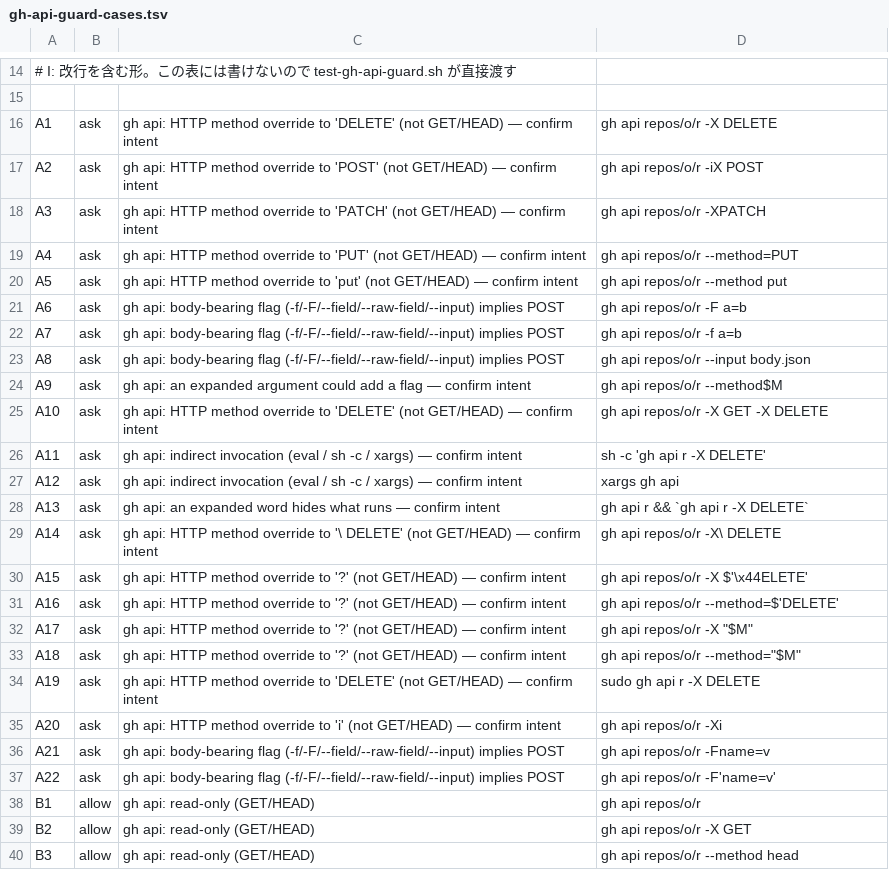
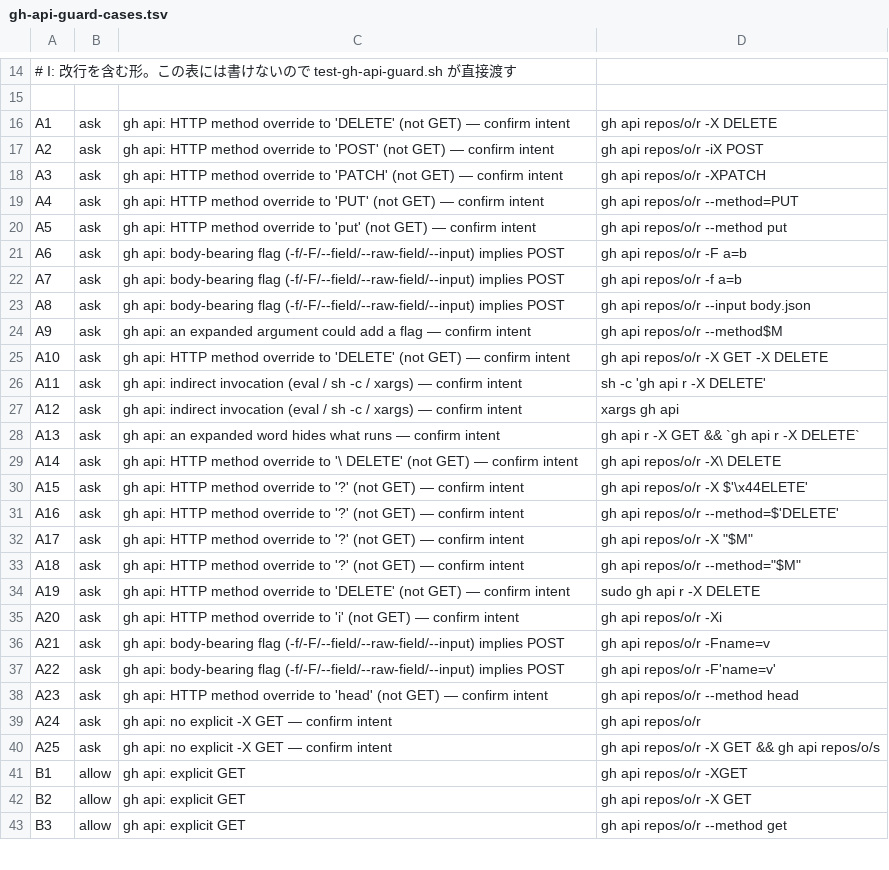
Before and after one commit to kokatsu/dotfiles, a TSV file: scripts/gh-api-guard-cases.tsv, drawn as a sheet; only a part is shown, gaps mark what is left out; the diff covers the shown part only.

```diff
--- a/scripts/gh-api-guard-cases.tsv
+++ b/scripts/gh-api-guard-cases.tsv
@@ -15,7 +15,7 @@
 
-A1	ask	gh api: HTTP method override to 'DELETE' (not GET/HEAD) — confirm intent	gh api repos/o/r -X DELETE
-A2	ask	gh api: HTTP method override to 'POST' (not GET/HEAD) — confirm intent	gh api repos/o/r -iX POST
-A3	ask	gh api: HTTP method override to 'PATCH' (not GET/HEAD) — confirm intent	gh api repos/o/r -XPATCH
-A4	ask	gh api: HTTP method override to 'PUT' (not GET/HEAD) — confirm intent	gh api repos/o/r --method=PUT
-A5	ask	gh api: HTTP method override to 'put' (not GET/HEAD) — confirm intent	gh api repos/o/r --method put
+A1	ask	gh api: HTTP method override to 'DELETE' (not GET) — confirm intent	gh api repos/o/r -X DELETE
+A2	ask	gh api: HTTP method override to 'POST' (not GET) — confirm intent	gh api repos/o/r -iX POST
+A3	ask	gh api: HTTP method override to 'PATCH' (not GET) — confirm intent	gh api repos/o/r -XPATCH
+A4	ask	gh api: HTTP method override to 'PUT' (not GET) — confirm intent	gh api repos/o/r --method=PUT
+A5	ask	gh api: HTTP method override to 'put' (not GET) — confirm intent	gh api repos/o/r --method put
 A6	ask	gh api: body-bearing flag (-f/-F/--field/--raw-field/--input) implies POST	gh api repos/o/r -F a=b
@@ -24,17 +24,20 @@ A8	ask	gh api: body-bearing flag (-f/-F/--field/--raw-field/--input) implies POS
 A9	ask	gh api: an expanded argument could add a flag — confirm intent	gh api repos/o/r --method$M
-A10	ask	gh api: HTTP method override to 'DELETE' (not GET/HEAD) — confirm intent	gh api repos/o/r -X GET -X DELETE
+A10	ask	gh api: HTTP method override to 'DELETE' (not GET) — confirm intent	gh api repos/o/r -X GET -X DELETE
 A11	ask	gh api: indirect invocation (eval / sh -c / xargs) — confirm intent	sh -c 'gh api r -X DELETE'
 A12	ask	gh api: indirect invocation (eval / sh -c / xargs) — confirm intent	xargs gh api
-A13	ask	gh api: an expanded word hides what runs — confirm intent	gh api r && `gh api r -X DELETE`
-A14	ask	gh api: HTTP method override to '\ DELETE' (not GET/HEAD) — confirm intent	gh api repos/o/r -X\ DELETE
-A15	ask	gh api: HTTP method override to '?' (not GET/HEAD) — confirm intent	gh api repos/o/r -X $'\x44ELETE'
-A16	ask	gh api: HTTP method override to '?' (not GET/HEAD) — confirm intent	gh api repos/o/r --method=$'DELETE'
-A17	ask	gh api: HTTP method override to '?' (not GET/HEAD) — confirm intent	gh api repos/o/r -X "$M"
-A18	ask	gh api: HTTP method override to '?' (not GET/HEAD) — confirm intent	gh api repos/o/r --method="$M"
-A19	ask	gh api: HTTP method override to 'DELETE' (not GET/HEAD) — confirm intent	sudo gh api r -X DELETE
-A20	ask	gh api: HTTP method override to 'i' (not GET/HEAD) — confirm intent	gh api repos/o/r -Xi
+A13	ask	gh api: an expanded word hides what runs — confirm intent	gh api r -X GET && `gh api r -X DELETE`
+A14	ask	gh api: HTTP method override to '\ DELETE' (not GET) — confirm intent	gh api repos/o/r -X\ DELETE
+A15	ask	gh api: HTTP method override to '?' (not GET) — confirm intent	gh api repos/o/r -X $'\x44ELETE'
+A16	ask	gh api: HTTP method override to '?' (not GET) — confirm intent	gh api repos/o/r --method=$'DELETE'
+A17	ask	gh api: HTTP method override to '?' (not GET) — confirm intent	gh api repos/o/r -X "$M"
+A18	ask	gh api: HTTP method override to '?' (not GET) — confirm intent	gh api repos/o/r --method="$M"
+A19	ask	gh api: HTTP method override to 'DELETE' (not GET) — confirm intent	sudo gh api r -X DELETE
+A20	ask	gh api: HTTP method override to 'i' (not GET) — confirm intent	gh api repos/o/r -Xi
 A21	ask	gh api: body-bearing flag (-f/-F/--field/--raw-field/--input) implies POST	gh api repos/o/r -Fname=v
 A22	ask	gh api: body-bearing flag (-f/-F/--field/--raw-field/--input) implies POST	gh api repos/o/r -F'name=v'
-B1	allow	gh api: read-only (GET/HEAD)	gh api repos/o/r
-B2	allow	gh api: read-only (GET/HEAD)	gh api repos/o/r -X GET
-B3	allow	gh api: read-only (GET/HEAD)	gh api repos/o/r --method head
+A23	ask	gh api: HTTP method override to 'head' (not GET) — confirm intent	gh api repos/o/r --method head
+A24	ask	gh api: no explicit -X GET — confirm intent	gh api repos/o/r
+A25	ask	gh api: no explicit -X GET — confirm intent	gh api repos/o/r -X GET && gh api repos/o/s
+B1	allow	gh api: explicit GET	gh api repos/o/r -XGET
+B2	allow	gh api: explicit GET	gh api repos/o/r -X GET
+B3	allow	gh api: explicit GET	gh api repos/o/r --method get
```
Also changed, not shown: 36 edited cells elsewhere in this file, 2 other files.
